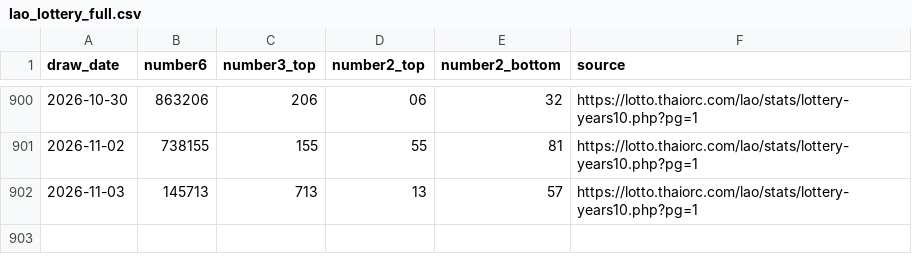
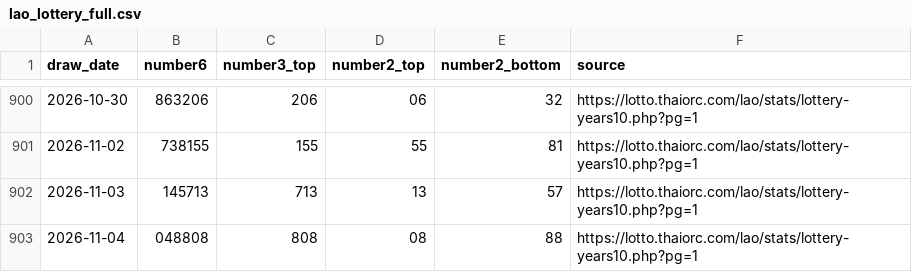
Before and after one commit to dbreport1234-sudo/LaoLotteryFormulaLab, a CSV file: data/lao_lottery_full.csv, drawn as a sheet; only a part is shown, gaps mark what is left out; the diff names each change by its address in the sheet, - before the commit and + after, or states it on an @@ line.

```diff
--- a/data/lao_lottery_full.csv
+++ b/data/lao_lottery_full.csv
+row 903: 2026-11-04 | 048808 | 808 | 08 | 88 | https://lotto.thaiorc.com/lao/stats/lottery-years10.php?pg=1
```
Also changed, not shown: data/prediction_results.csv, 4 other files.
